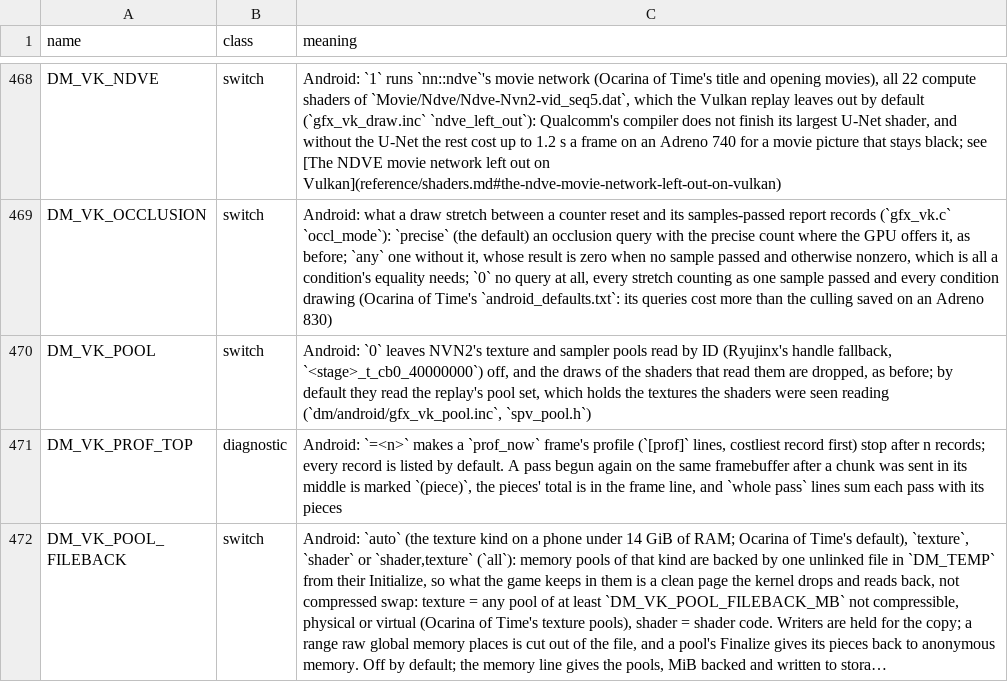
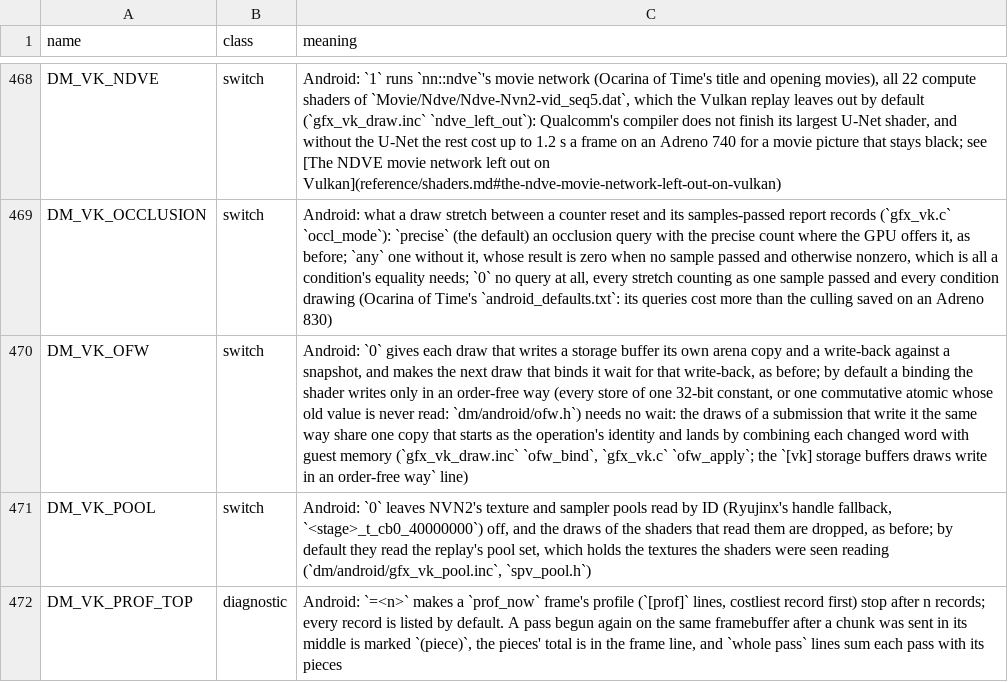
Before and after one commit to enjoyerofslop/droidplay-core, a TSV file: docs/env_switches.tsv, drawn as a sheet; only a part is shown, gaps mark what is left out; the shorter side is filled out with more unchanged rows; long unchanged cells end in …; the diff names each change by its address in the sheet, - before the commit and + after, or states it on an @@ line.

```diff
--- a/docs/env_switches.tsv
+++ b/docs/env_switches.tsv
+row 470: DM_VK_OFW | switch | Android: `0` gives each draw that writes a storage buffer its own arena copy and a write-back against a snapshot, and makes the next draw that binds it wait for that write-back, as before; by default a binding the shader writes only in an order-free way (every store of one 32-bit constant, or one commutative atomic whose old value is never read: `dm/android/ofw.h`) needs no wait: the draws of a submission that write it the same way share one copy that starts as the operation's identity and lands by combining each changed word with guest memory (`gfx_vk_draw.inc` `ofw_bind`, `gfx_vk.c` `ofw_apply`; the `[vk] storage buffers draws write in an order-free way` line)
```
Also changed, not shown: 8 other files.
